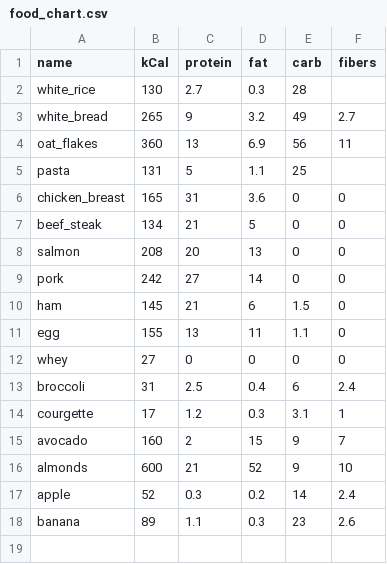
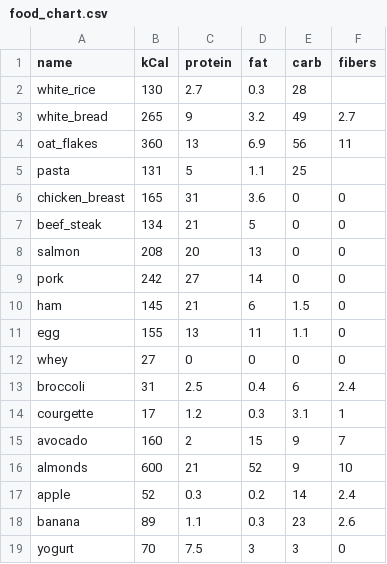
Before and after one commit to JohnnyChen765/meal_plan, a CSV file: data/food_chart.csv, drawn as a sheet.

```diff
--- a/data/food_chart.csv
+++ b/data/food_chart.csv
@@ -18 +18,2 @@ apple,52,"0.3","0.2",14,"2.4"
 banana,89,"1.1","0.3",23,"2.6"
+yogurt,70,7.5,3,3,0
```
Also changed, not shown: 12 other files.
